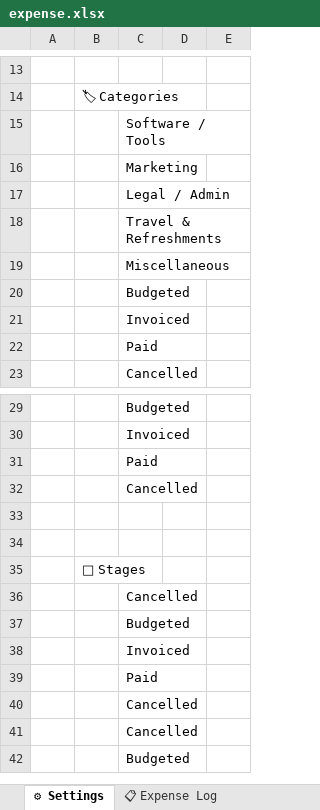
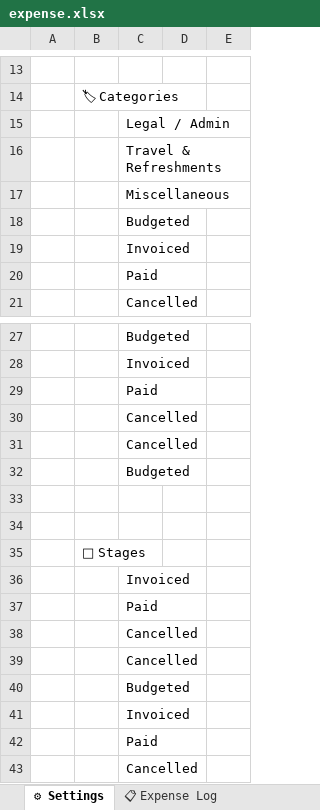
Before and after one commit to kneuralabs/trax, an Excel workbook: expense.xlsx, sheet ⚙ Settings, drawn as a sheet; only a part is shown, gaps mark what is left out; values as stored, in another font and other column widths than the file's, no borders; removed rows and columns are numbered as before the commit, all else as after; the diff names each change by its address in the sheet, - before the commit and + after, or states it on an @@ line.

```diff
--- a/expense.xlsx (sheet ⚙ Settings)
+++ b/expense.xlsx (sheet ⚙ Settings)
-row 15:  |  | Software / Tools
-row 16:  |  | Marketing
@@ row 41 moved to row 31: Cancelled @@
@@ row 42 moved to row 32: Budgeted @@
+row 36:  |  | Invoiced
+row 37:  |  | Paid
+row 38:  |  | Cancelled
```
Also changed, not shown: sheet 📋 Expense Log.
